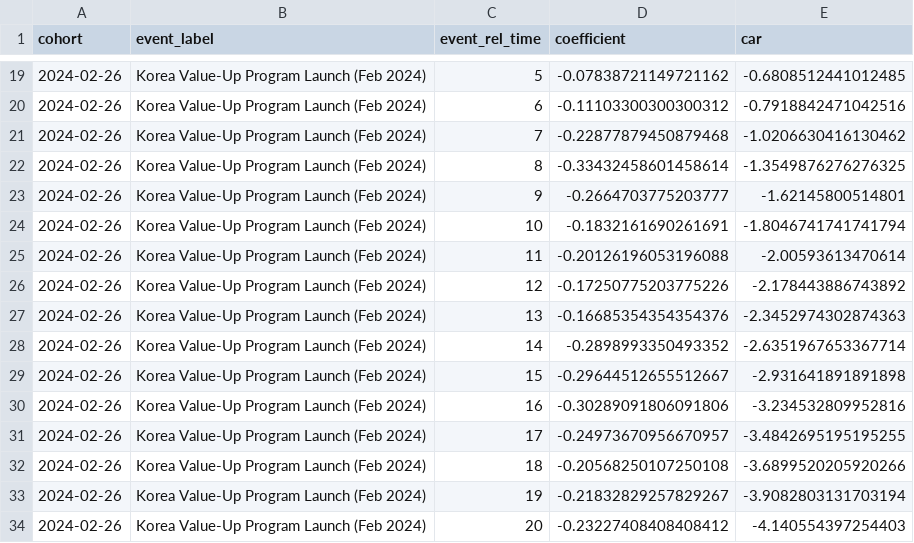
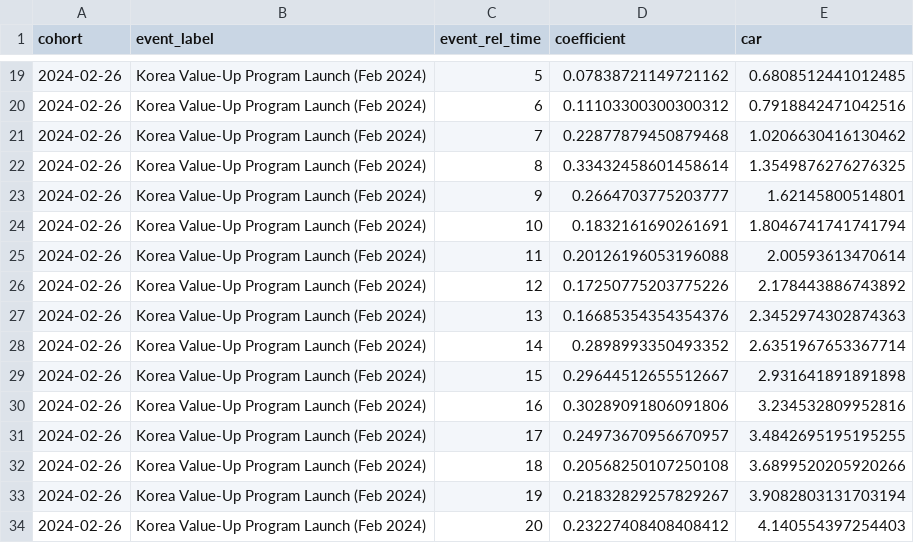
Before and after one commit to dandan002/kor-discount, a CSV file: output/tables/korea_asia_event_study_car.csv, drawn as a sheet; only a part is shown, gaps mark what is left out; the diff covers the shown part only.

```diff
--- a/output/tables/korea_asia_event_study_car.csv
+++ b/output/tables/korea_asia_event_study_car.csv
@@ -19,16 +19,16 @@ cohort,event_label,event_rel_time,coefficient,car
-2024-02-26,Korea Value-Up Program Launch (Feb 2024),5,-0.07838721149721162,-0.6808512441012485
-2024-02-26,Korea Value-Up Program Launch (Feb 2024),6,-0.11103300300300312,-0.7918842471042516
-2024-02-26,Korea Value-Up Program Launch (Feb 2024),7,-0.22877879450879468,-1.0206630416130462
-2024-02-26,Korea Value-Up Program Launch (Feb 2024),8,-0.33432458601458614,-1.3549876276276325
-2024-02-26,Korea Value-Up Program Launch (Feb 2024),9,-0.2664703775203777,-1.62145800514801
-2024-02-26,Korea Value-Up Program Launch (Feb 2024),10,-0.1832161690261691,-1.8046741741741794
-2024-02-26,Korea Value-Up Program Launch (Feb 2024),11,-0.20126196053196088,-2.00593613470614
-2024-02-26,Korea Value-Up Program Launch (Feb 2024),12,-0.17250775203775226,-2.178443886743892
-2024-02-26,Korea Value-Up Program Launch (Feb 2024),13,-0.16685354354354376,-2.3452974302874363
-2024-02-26,Korea Value-Up Program Launch (Feb 2024),14,-0.2898993350493352,-2.6351967653367714
-2024-02-26,Korea Value-Up Program Launch (Feb 2024),15,-0.29644512655512667,-2.931641891891898
-2024-02-26,Korea Value-Up Program Launch (Feb 2024),16,-0.30289091806091806,-3.234532809952816
-2024-02-26,Korea Value-Up Program Launch (Feb 2024),17,-0.24973670956670957,-3.4842695195195255
-2024-02-26,Korea Value-Up Program Launch (Feb 2024),18,-0.20568250107250108,-3.6899520205920266
-2024-02-26,Korea Value-Up Program Launch (Feb 2024),19,-0.21832829257829267,-3.9082803131703194
-2024-02-26,Korea Value-Up Program Launch (Feb 2024),20,-0.23227408408408412,-4.140554397254403
+2024-02-26,Korea Value-Up Program Launch (Feb 2024),5,0.07838721149721162,0.6808512441012485
+2024-02-26,Korea Value-Up Program Launch (Feb 2024),6,0.11103300300300312,0.7918842471042516
+2024-02-26,Korea Value-Up Program Launch (Feb 2024),7,0.22877879450879468,1.0206630416130462
+2024-02-26,Korea Value-Up Program Launch (Feb 2024),8,0.33432458601458614,1.3549876276276325
+2024-02-26,Korea Value-Up Program Launch (Feb 2024),9,0.2664703775203777,1.62145800514801
+2024-02-26,Korea Value-Up Program Launch (Feb 2024),10,0.1832161690261691,1.8046741741741794
+2024-02-26,Korea Value-Up Program Launch (Feb 2024),11,0.20126196053196088,2.00593613470614
+2024-02-26,Korea Value-Up Program Launch (Feb 2024),12,0.17250775203775226,2.178443886743892
+2024-02-26,Korea Value-Up Program Launch (Feb 2024),13,0.16685354354354376,2.3452974302874363
+2024-02-26,Korea Value-Up Program Launch (Feb 2024),14,0.2898993350493352,2.6351967653367714
+2024-02-26,Korea Value-Up Program Launch (Feb 2024),15,0.29644512655512667,2.931641891891898
+2024-02-26,Korea Value-Up Program Launch (Feb 2024),16,0.30289091806091806,3.234532809952816
+2024-02-26,Korea Value-Up Program Launch (Feb 2024),17,0.24973670956670957,3.4842695195195255
+2024-02-26,Korea Value-Up Program Launch (Feb 2024),18,0.20568250107250108,3.6899520205920266
+2024-02-26,Korea Value-Up Program Launch (Feb 2024),19,0.21832829257829267,3.9082803131703194
+2024-02-26,Korea Value-Up Program Launch (Feb 2024),20,0.23227408408408412,4.140554397254403
```
Also changed, not shown: 163 edited cells elsewhere in this file, output/tables/korea_event_study_car.csv, 39 other files.
